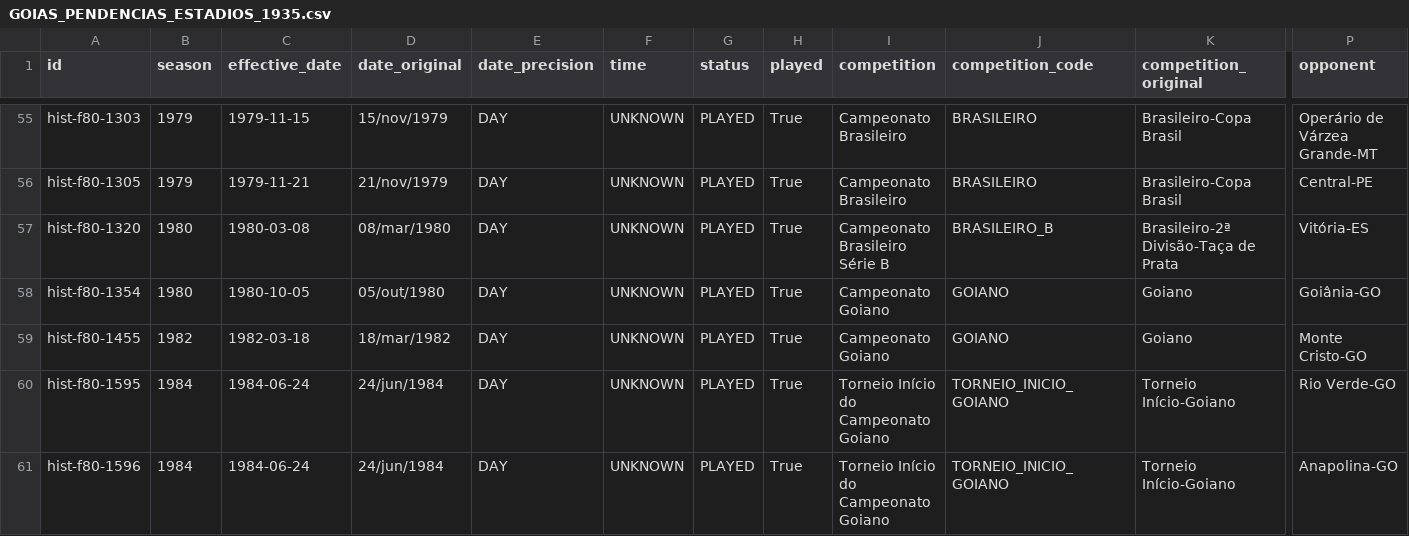
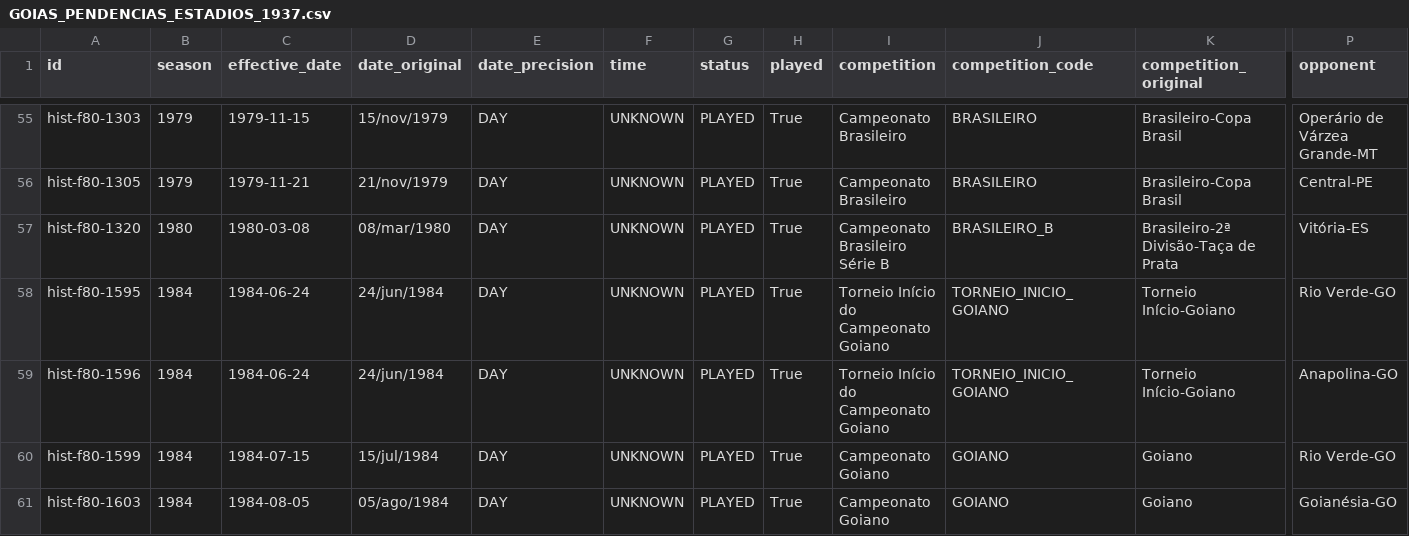
Before and after one commit to Lucasdiogof/fan-hub, a CSV file: tooling/esmeraldino_passport/research/GOIAS_PENDENCIAS_ESTADIOS_1937.csv (was tooling/esmeraldino_passport/research/GOIAS_PENDENCIAS_ESTADIOS_1935.csv), drawn as a sheet; only a part is shown, gaps mark what is left out; the shorter side is filled out with more unchanged rows; rows hold the shown columns only; the diff names each change by its address in the sheet, - before the commit and + after, or states it on an @@ line.

Commit message:
research: fecha Goiano 1976 (13 pendências sem fonte) e avança checkpoint 1935→1937 (92,15%)
+2 confirmações via ficha primária (hist-f80-1354 05/10/1980 e hist-f80-1455
18/03/1982), ambas com identificação de partida inequívoca mas conflito de
placar entre CSV e ficha; estádio (Serra Dourada) aplicado, score_display
mantido, conflito documentado por linha.

Checagem exaustiva das 13 pendências do Campeonato Goiano 1976 contra os 8
adversários já mapeados confirma que o campo de estádio está genuinamente
vazio na fonte FdG para todo o ano de 1976 (mesmos adversários têm estádio
preenchido em 1975/1977) — fechado como sem fonte, não vale reprocessar.

2 conflitos adicionais achados e NÃO aplicados (mudança de resultado, não só
de placar): hist-f80-0665 e hist-f80-0758.

```diff
--- a/tooling/esmeraldino_passport/research/GOIAS_PENDENCIAS_ESTADIOS_1935.csv
+++ b/tooling/esmeraldino_passport/research/GOIAS_PENDENCIAS_ESTADIOS_1937.csv
-row 58: hist-f80-1354 | 1980 | 1980-10-05 | 05/out/1980 | DAY | UNKNOWN | PLAYED | True | Campeonato Goiano | GOIANO | Goiano | Goiânia-GO
-row 59: hist-f80-1455 | 1982 | 1982-03-18 | 18/mar/1982 | DAY | UNKNOWN | PLAYED | True | Campeonato Goiano | GOIANO | Goiano | Monte Cristo-GO
```
Also changed, not shown: 3 other files.
